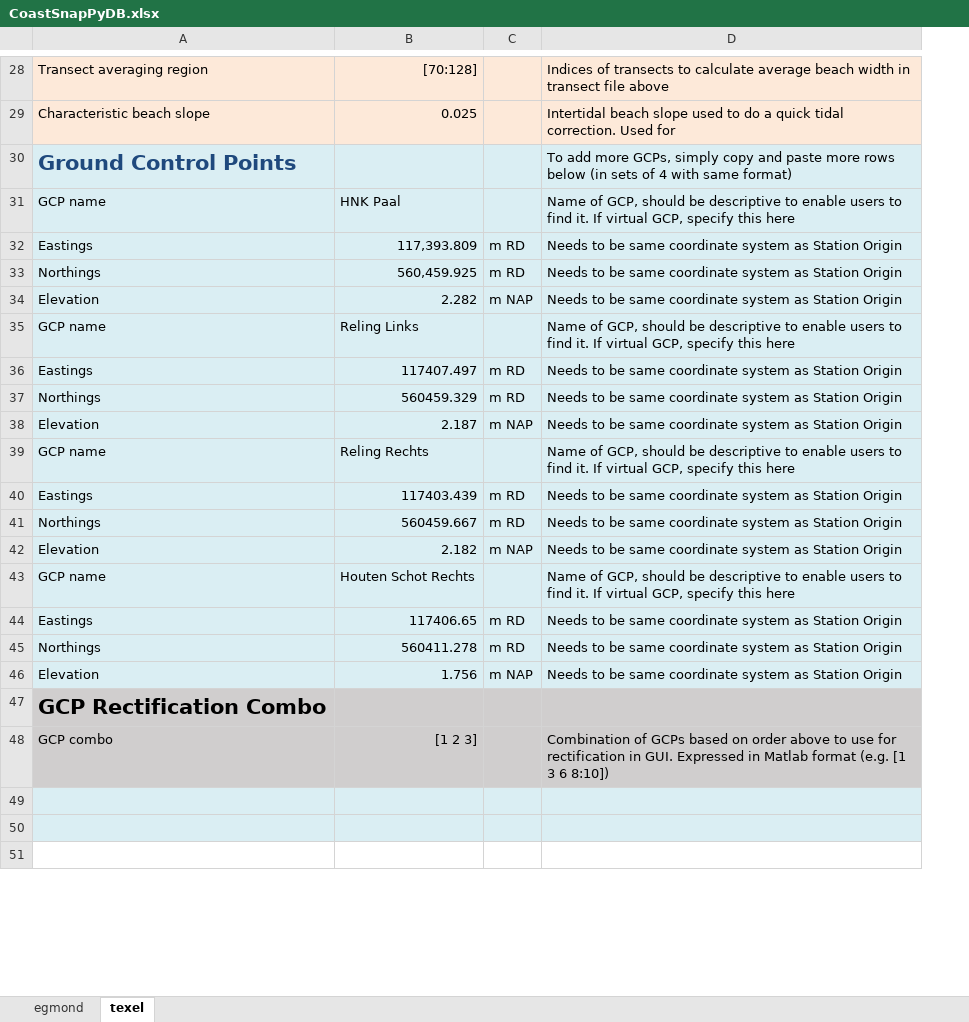
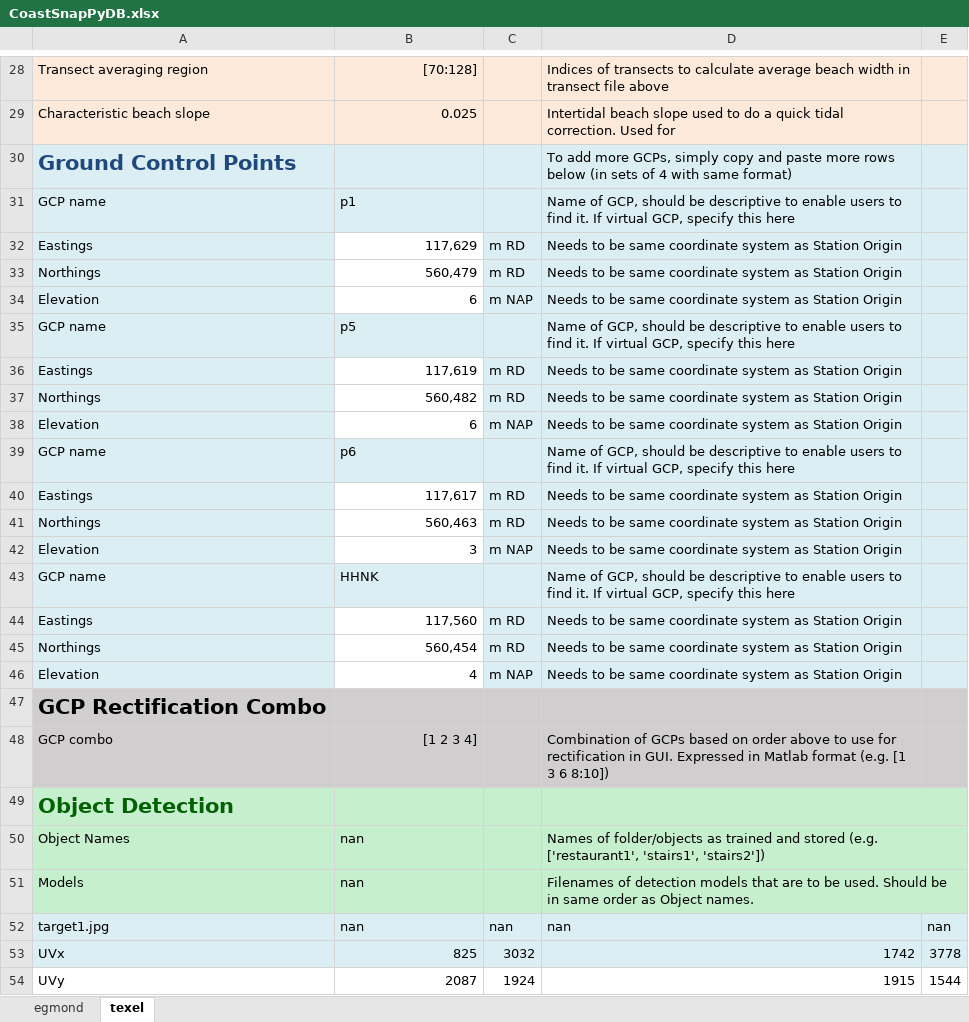
Before and after one commit to mathvansoest/CoastSnapPy, an Excel workbook: Database/CoastSnapPyDB.xlsx, sheet texel, drawn as a sheet; only a part is shown, gaps mark what is left out; values as stored, in another font and other column widths than the file's, no borders; the diff covers the shown part only; the diff names each change by its address in the sheet, - before the commit and + after, or states it on an @@ line.

Commit message:
added sheets to DB.xlsx

```diff
--- a/Database/CoastSnapPyDB.xlsx (sheet texel)
+++ b/Database/CoastSnapPyDB.xlsx (sheet texel)
+column E, empty
-B31: HNK Paal
+B31: p1
-B32: 117,393.809
+B32: 117,629
-B32:B34 fill: #DAEEF3
+B32:B34 fill: none
-B33: 560,459.925
+B33: 560,479
-B34: 2.282
+B34: 6
-B35: Reling Links
+B35: p5
-B36: 117407.497
+B36: 117,619
-B36:B38 fill: #DAEEF3
+B36:B38 fill: none
-B37: 560459.329
+B37: 560,482
-B38: 2.187
+B38: 6
-B39: Reling Rechts
+B39: p6
-B40: 117403.439
+B40: 117,617
-B40:B42 fill: #DAEEF3
+B40:B42 fill: none
-B41: 560459.667
+B41: 560,463
-B42: 2.182
+B42: 3
-B43: Houten Schot Rechts
+B43: HHNK
-B44: 117406.65
+B44: 117,560
-B44:B46 fill: #DAEEF3
+B44:B46 fill: none
-B45: 560411.278
+B45: 560,454
-B46: 1.756
+B46: 4
-B48: [1 2 3]
+B48: [1 2 3 4]
-A49: (empty)
+A49: Object Detection
-A49:D50 fill: #DAEEF3
+A49:D50 fill: #C6EFCE
+D49:E49 merged
-row 50: (empty)
+row 50: Object Names | nan |  | Names of folder/objects as trained and stored (e.g. ['restaurant1', 'stairs1', 'stairs2'])
+D50:E50 merged
-row 51: (empty)
+row 51: Models | nan |  | Filenames of detection models that are to be used. Should be in same order as Object names.
-A51:D51 fill: none
+A51:D51 fill: #C6EFCE
+D51:E51 merged
+row 52: target1.jpg | nan | nan | nan | nan
+row 53: UVx | 825 | 3032 | 1742 | 3778
+row 54: UVy | 2087 | 1924 | 1915 | 1544
```
Also changed, not shown: 8 added rows, 2 removed rows, 9 edited cells and cell formats elsewhere in this sheet, sheet egmond.
